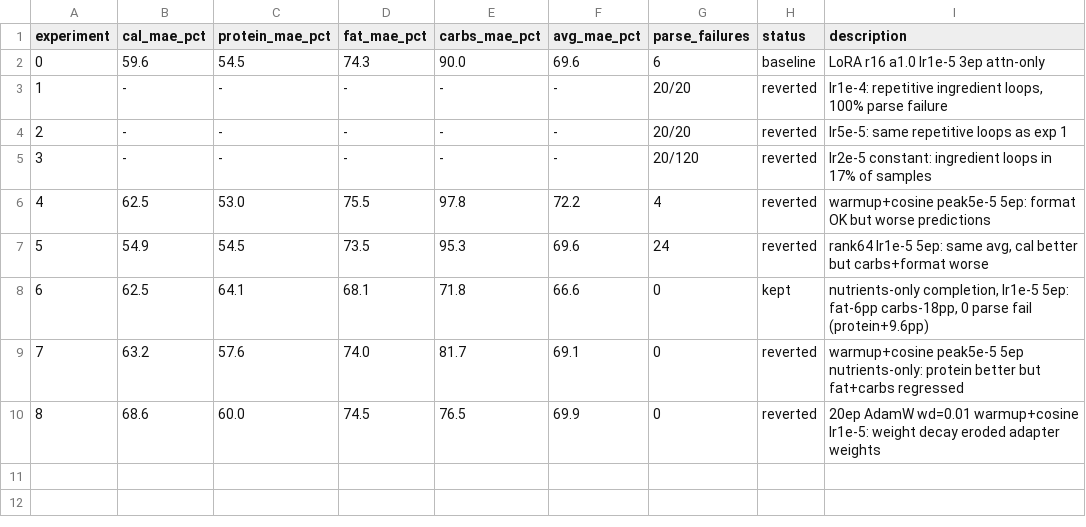
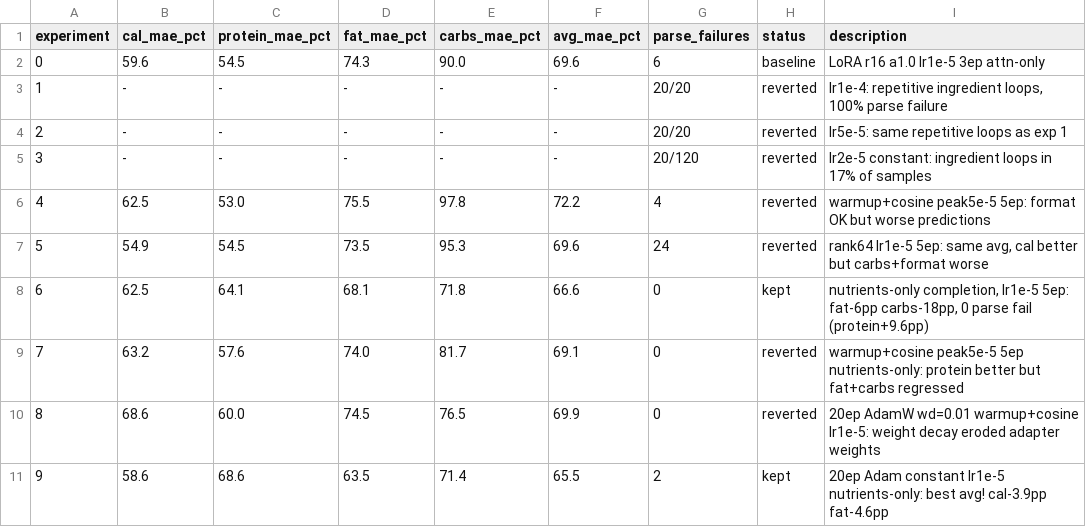
Before and after one commit to joyceyan/my-own-plate, a TSV file: training/results.tsv, drawn as a sheet; the diff names each change by its address in the sheet, - before the commit and + after, or states it on an @@ line.

Commit message:
exp 9 results: 20 epochs gives 65.5% avg MAE% (new best)

```diff
--- a/training/results.tsv
+++ b/training/results.tsv
+row 11: 9 | 58.6 | 68.6 | 63.5 | 71.4 | 65.5 | 2 | kept | 20ep Adam constant lr1e-5 nutrients-only: best avg! cal-3.9pp fat-4.6pp
```
Also changed, not shown: 1 other file.
